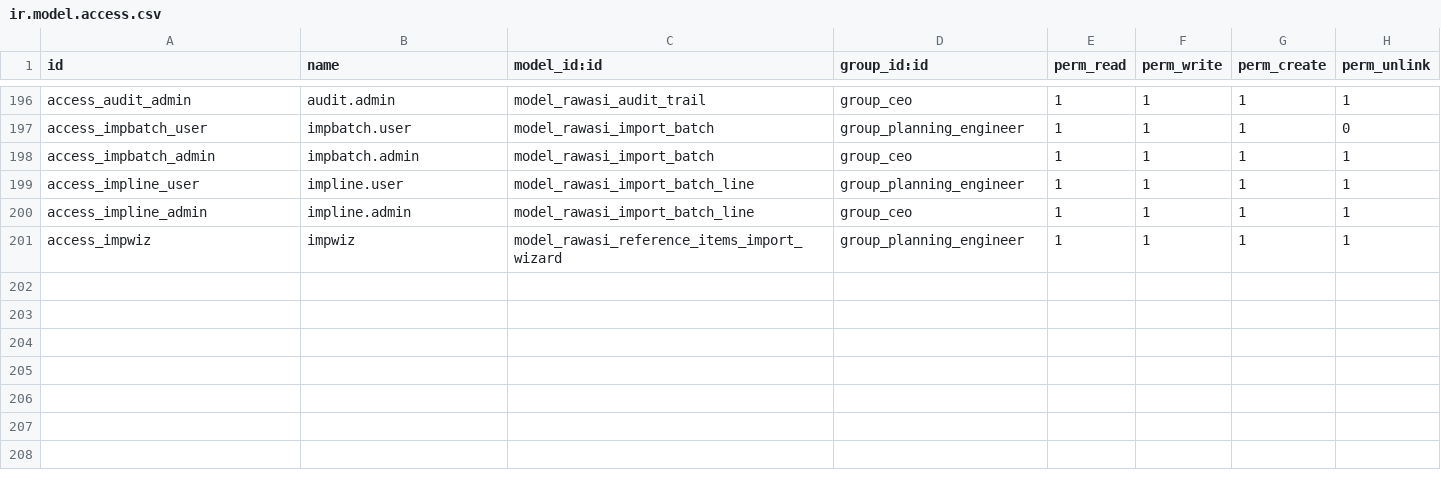
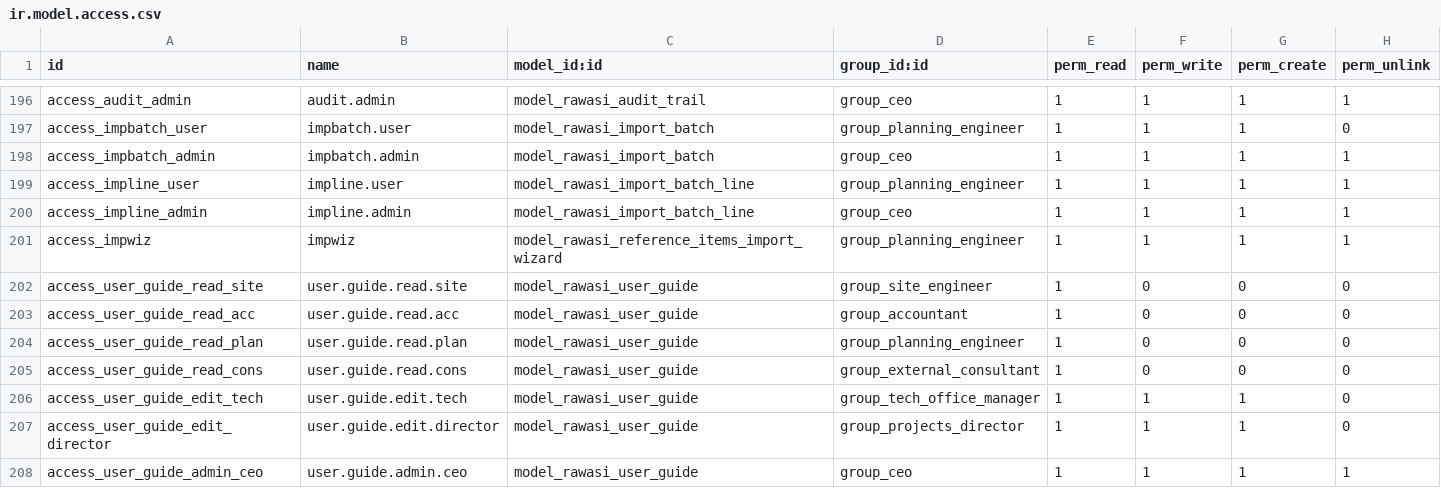
Before and after one commit to rawasi114/rwasisama, a CSV file: addons/rawasi_construction/security/ir.model.access.csv, drawn as a sheet; only a part is shown, gaps mark what is left out; the diff names each change by its address in the sheet, - before the commit and + after, or states it on an @@ line.

```diff
--- a/addons/rawasi_construction/security/ir.model.access.csv
+++ b/addons/rawasi_construction/security/ir.model.access.csv
+row 202: access_user_guide_read_site | user.guide.read.site | model_rawasi_user_guide | group_site_engineer | 1 | 0 | 0 | 0
+row 203: access_user_guide_read_acc | user.guide.read.acc | model_rawasi_user_guide | group_accountant | 1 | 0 | 0 | 0
+row 204: access_user_guide_read_plan | user.guide.read.plan | model_rawasi_user_guide | group_planning_engineer | 1 | 0 | 0 | 0
+row 205: access_user_guide_read_cons | user.guide.read.cons | model_rawasi_user_guide | group_external_consultant | 1 | 0 | 0 | 0
+row 206: access_user_guide_edit_tech | user.guide.edit.tech | model_rawasi_user_guide | group_tech_office_manager | 1 | 1 | 1 | 0
+row 207: access_user_guide_edit_director | user.guide.edit.director | model_rawasi_user_guide | group_projects_director | 1 | 1 | 1 | 0
+row 208: access_user_guide_admin_ceo | user.guide.admin.ceo | model_rawasi_user_guide | group_ceo | 1 | 1 | 1 | 1
```
Also changed, not shown: rwasi_workshop/security/ir.model.access.csv, 15 other files.
